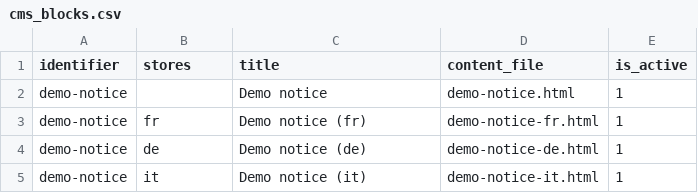
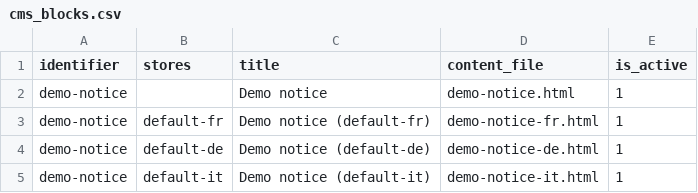
Before and after one commit to MahoCommerce/maho-sample-data, a CSV file: packs/store/cms_blocks.csv, drawn as a sheet.

```diff
--- a/packs/store/cms_blocks.csv
+++ b/packs/store/cms_blocks.csv
@@ -2,4 +2,4 @@ identifier,stores,title,content_file,is_active
 demo-notice,,Demo notice,demo-notice.html,1
-demo-notice,fr,Demo notice (fr),demo-notice-fr.html,1
-demo-notice,de,Demo notice (de),demo-notice-de.html,1
-demo-notice,it,Demo notice (it),demo-notice-it.html,1
+demo-notice,default-fr,Demo notice (default-fr),demo-notice-fr.html,1
+demo-notice,default-de,Demo notice (default-de),demo-notice-de.html,1
+demo-notice,default-it,Demo notice (default-it),demo-notice-it.html,1
```
Also changed, not shown: packs/_shared/attribute_options.csv, packs/_shared/config.csv, 8 other files.
